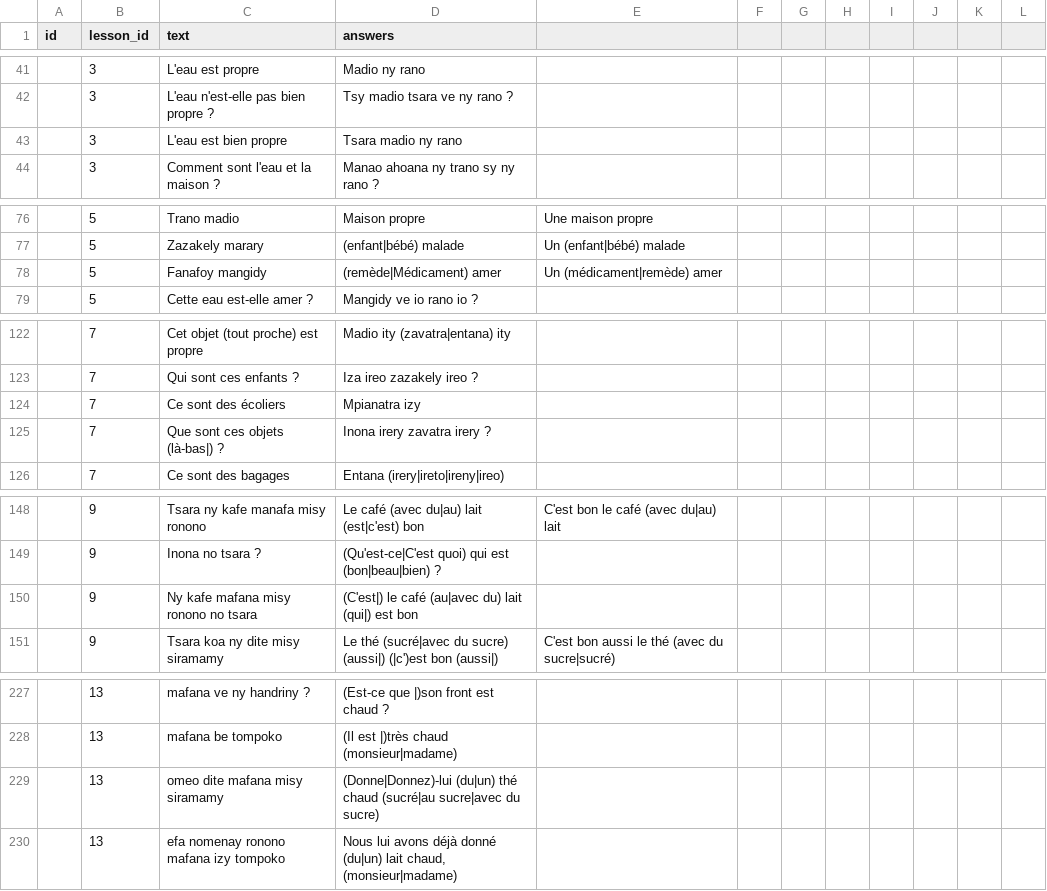
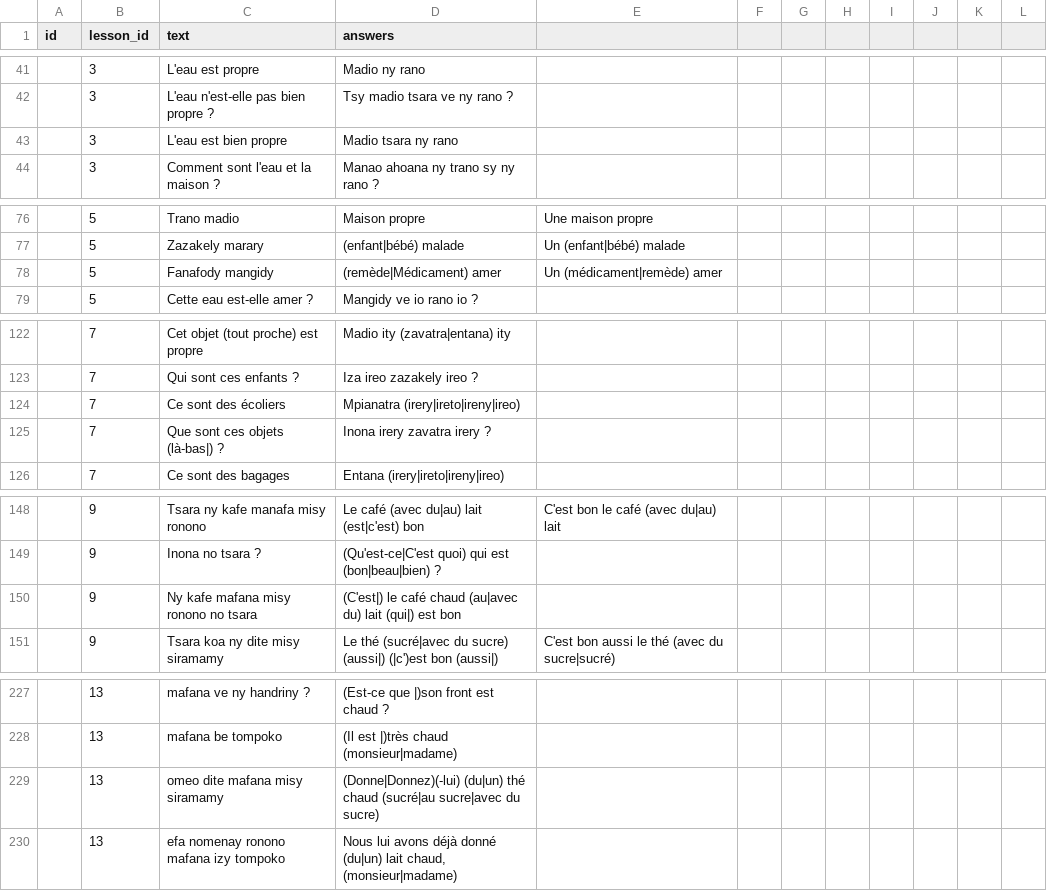
Before and after one commit to simonballuais/duolingros, a CSV file: fixture/exercise.csv, drawn as a sheet; only a part is shown, gaps mark what is left out; the diff covers the shown part only.

```diff
--- a/fixture/exercise.csv
+++ b/fixture/exercise.csv
@@ -42,3 +42,3 @@ id;lesson_id;text;answers
 ;3;L'eau n'est-elle pas bien propre ?;Tsy madio tsara ve ny rano ?
-;3;L'eau est bien propre;Tsara madio ny rano
+;3;L'eau est bien propre;Madio tsara ny rano
 ;3;Comment sont l'eau et la maison ?;Manao ahoana ny trano sy ny rano ?
@@ -77,3 +77,3 @@ id;lesson_id;text;answers
 ;5;Zazakely marary;(enfant|bébé) malade;Un (enfant|bébé) malade
-;5;Fanafoy mangidy;(remède|Médicament) amer;Un (médicament|remède) amer
+;5;Fanafody mangidy;(remède|Médicament) amer;Un (médicament|remède) amer
 ;5;Cette eau est-elle amer ?;Mangidy ve io rano io ?
@@ -123,3 +123,3 @@ id;lesson_id;text;answers
 ;7;Qui sont ces enfants ?;Iza ireo zazakely ireo ?
-;7;Ce sont des écoliers; Mpianatra izy
+;7;Ce sont des écoliers; Mpianatra (irery|ireto|ireny|ireo)
 ;7;Que sont ces objets (là-bas|) ?;Inona irery zavatra irery ?
@@ -149,3 +149,3 @@ id;lesson_id;text;answers
 ;9;Inona no tsara ?;(Qu'est-ce|C'est quoi) qui est (bon|beau|bien) ?
-;9;Ny kafe mafana misy ronono no tsara;(C'est|) le café (au|avec du) lait (qui|) est bon
+;9;Ny kafe mafana misy ronono no tsara;(C'est|) le café chaud (au|avec du) lait (qui|) est bon
 ;9;Tsara koa ny dite misy siramamy;Le thé (sucré|avec du sucre) (aussi|) (|c')est bon (aussi|);C'est bon aussi le thé (avec du sucre|sucré)
@@ -228,3 +228,3 @@ id;lesson_id;text;answers
 ;13;mafana be tompoko;(Il est |)très chaud (monsieur|madame)
-;13;omeo dite mafana misy siramamy;(Donne|Donnez)-lui (du|un) thé chaud (sucré|au sucre|avec du sucre)
+;13;omeo dite mafana misy siramamy;(Donne|Donnez)(-lui) (du|un) thé chaud (sucré|au sucre|avec du sucre)
 ;13;efa nomenay ronono mafana izy tompoko;Nous lui avons déjà donné (du|un) lait chaud, (monsieur|madame)
```
Also changed, not shown: 1 removed row and 16 edited cells elsewhere in this file, 4 other files.
